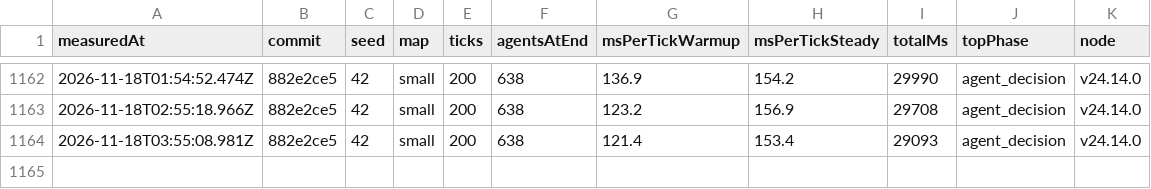
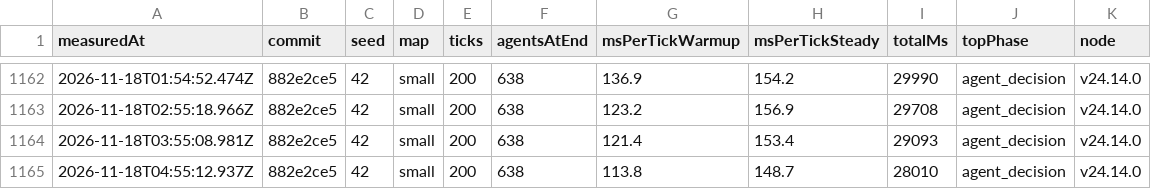
Before and after one commit to christianspliid-ui/threadbare, a TSV file: Docs/ops/tick-cost-trend.tsv, drawn as a sheet; only a part is shown, gaps mark what is left out.

```diff
--- a/Docs/ops/tick-cost-trend.tsv
+++ b/Docs/ops/tick-cost-trend.tsv
@@ -1164 +1164,2 @@ measuredAt	commit	seed	map	ticks	agentsAtEnd	msPerTickWarmup	msPerTickSteady	tot
 2026-11-18T03:55:08.981Z	882e2ce5	42	small	200	638	121.4	153.4	29093	agent_decision	v24.14.0
+2026-11-18T04:55:12.937Z	882e2ce5	42	small	200	638	113.8	148.7	28010	agent_decision	v24.14.0
```
Also changed, not shown: 2 other files.
